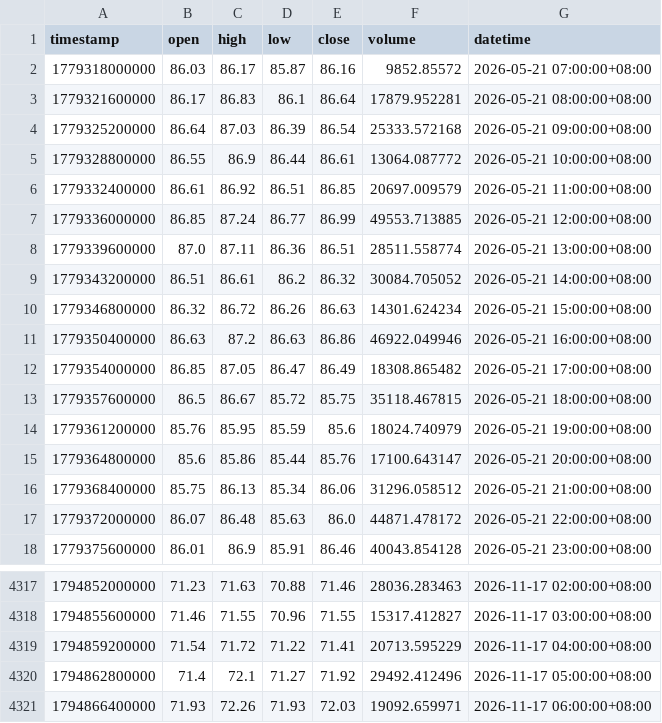
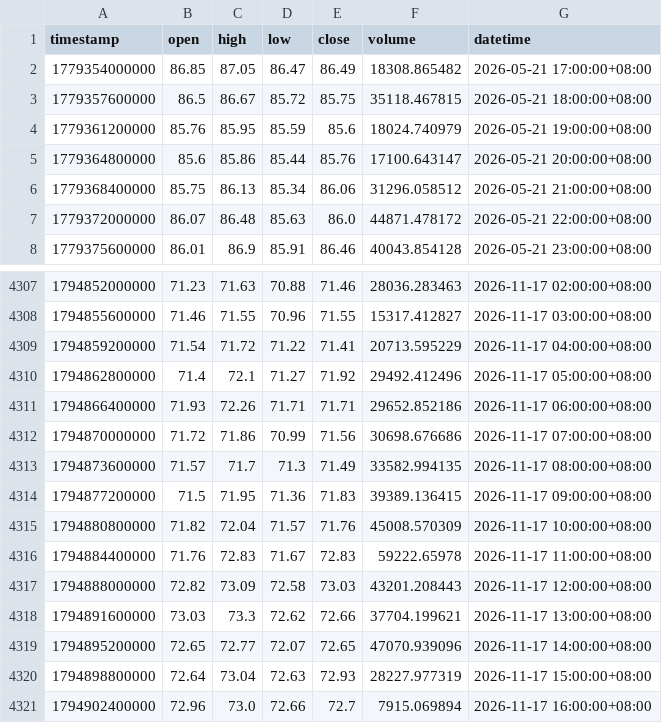
Before and after one commit to JAB18999/sol-perp-quant-report, a CSV file: data/SOLUSDT_1h.csv, drawn as a sheet; only a part is shown, gaps mark what is left out.

```diff
--- a/data/SOLUSDT_1h.csv
+++ b/data/SOLUSDT_1h.csv
@@ -1,12 +1,2 @@
 timestamp,open,high,low,close,volume,datetime
-1779318000000,86.03,86.17,85.87,86.16,9852.85572,2026-05-21 07:00:00+08:00
-1779321600000,86.17,86.83,86.1,86.64,17879.952281,2026-05-21 08:00:00+08:00
-1779325200000,86.64,87.03,86.39,86.54,25333.572168,2026-05-21 09:00:00+08:00
-1779328800000,86.55,86.9,86.44,86.61,13064.087772,2026-05-21 10:00:00+08:00
-1779332400000,86.61,86.92,86.51,86.85,20697.009579,2026-05-21 11:00:00+08:00
-1779336000000,86.85,87.24,86.77,86.99,49553.713885,2026-05-21 12:00:00+08:00
-1779339600000,87.0,87.11,86.36,86.51,28511.558774,2026-05-21 13:00:00+08:00
-1779343200000,86.51,86.61,86.2,86.32,30084.705052,2026-05-21 14:00:00+08:00
-1779346800000,86.32,86.72,86.26,86.63,14301.624234,2026-05-21 15:00:00+08:00
-1779350400000,86.63,87.2,86.63,86.86,46922.049946,2026-05-21 16:00:00+08:00
 1779354000000,86.85,87.05,86.47,86.49,18308.865482,2026-05-21 17:00:00+08:00
@@ -4320,2 +4310,12 @@ timestamp,open,high,low,close,volume,datetime
 1794862800000,71.4,72.1,71.27,71.92,29492.412496,2026-11-17 05:00:00+08:00
-1794866400000,71.93,72.26,71.93,72.03,19092.659971,2026-11-17 06:00:00+08:00
+1794866400000,71.93,72.26,71.71,71.71,29652.852186,2026-11-17 06:00:00+08:00
+1794870000000,71.72,71.86,70.99,71.56,30698.676686,2026-11-17 07:00:00+08:00
+1794873600000,71.57,71.7,71.3,71.49,33582.994135,2026-11-17 08:00:00+08:00
+1794877200000,71.5,71.95,71.36,71.83,39389.136415,2026-11-17 09:00:00+08:00
+1794880800000,71.82,72.04,71.57,71.76,45008.570309,2026-11-17 10:00:00+08:00
+1794884400000,71.76,72.83,71.67,72.83,59222.65978,2026-11-17 11:00:00+08:00
+1794888000000,72.82,73.09,72.58,73.03,43201.208443,2026-11-17 12:00:00+08:00
+1794891600000,73.03,73.3,72.62,72.66,37704.199621,2026-11-17 13:00:00+08:00
+1794895200000,72.65,72.77,72.07,72.65,47070.939096,2026-11-17 14:00:00+08:00
+1794898800000,72.64,73.04,72.63,72.93,28227.977319,2026-11-17 15:00:00+08:00
+1794902400000,72.96,73.0,72.66,72.7,7915.069894,2026-11-17 16:00:00+08:00
```
Also changed, not shown: data/SOLUSDT_2h.csv, data/SOLUSDT_30m.csv, 2 other files.
